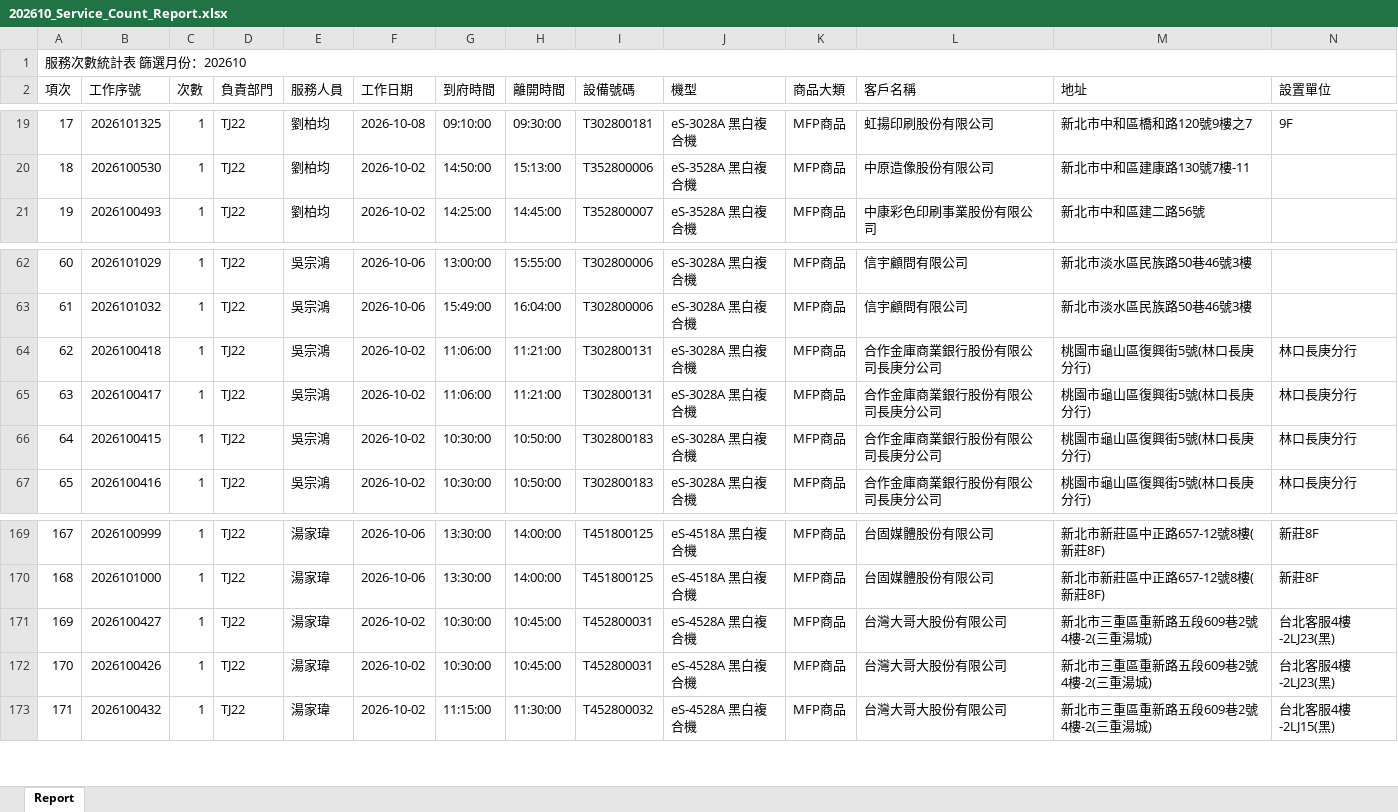
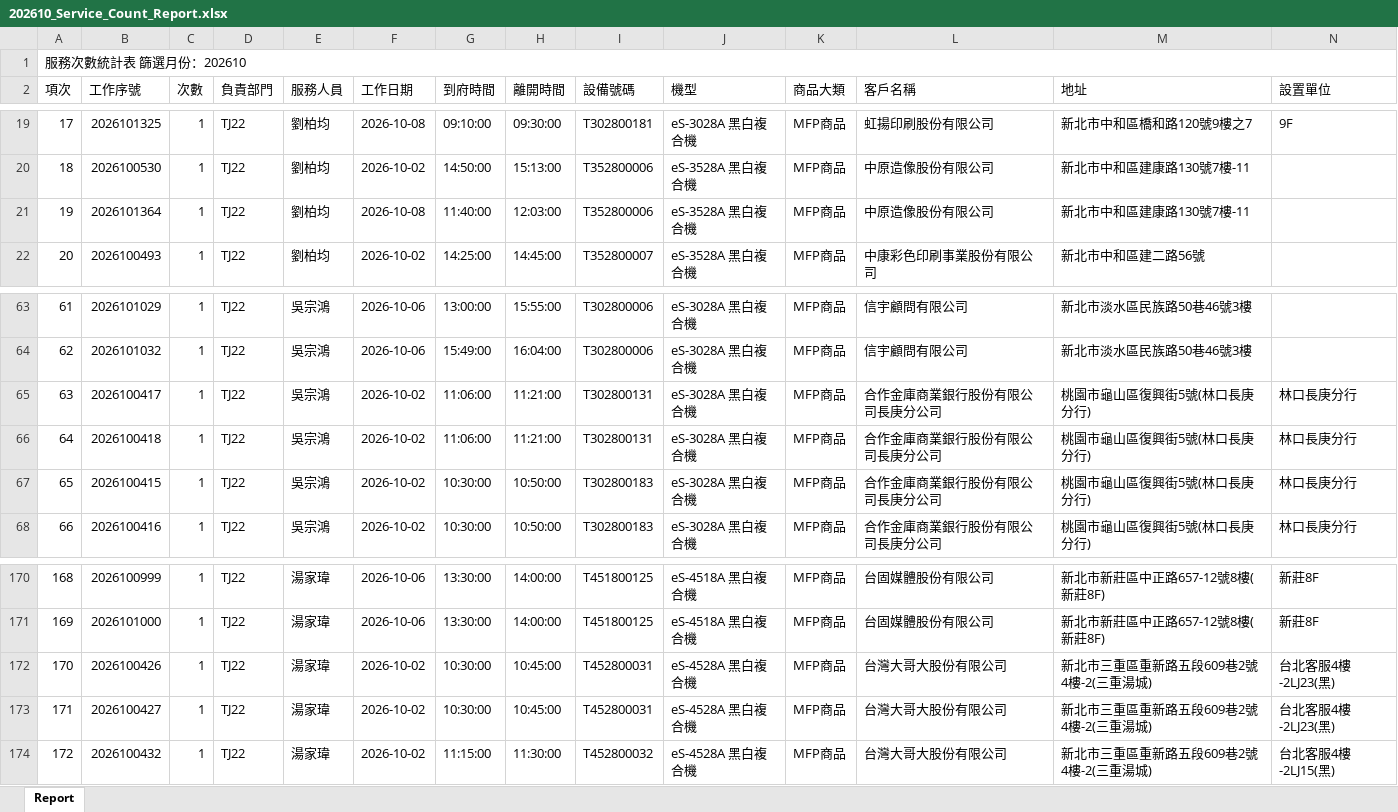
Before and after one commit to Yang-0419-di/FW_2, an Excel workbook: IM/202610_Service_Count_Report.xlsx, sheet Report, drawn as a sheet; only a part is shown, gaps mark what is left out; values as stored, in another font and other column widths than the file's, no cell formats; removed rows and columns are numbered as before the commit, all else as after; rows hold the shown columns only; the diff covers the shown part only; the diff names each change by its address in the sheet, - before the commit and + after, or states it on an @@ line.

```diff
--- a/IM/202610_Service_Count_Report.xlsx (sheet Report)
+++ b/IM/202610_Service_Count_Report.xlsx (sheet Report)
@@ column A (項次) renumbered between rows 13 and 188 @@
+row 21: 19 | 2026101364 | 1 | TJ22 | 劉柏均 | 2026-10-08 | 11:40:00 | 12:03:00 | T352800006 | eS-3528A 黑白複合機 | MFP商品 | 中原造像股份有限公司 | 新北市中和區建康路130號7樓-11
-row 171: 169 | 2026100427 | 1 | TJ22 | 湯家瑋 | 2026-10-02 | 10:30:00 | 10:45:00 | T452800031 | eS-4528A 黑白複合機 | MFP商品 | 台灣大哥大股份有限公司 | 新北市三重區重新路五段609巷2號4樓-2(三重湯城) | 台北客服4樓-2LJ23(黑)
+row 173: 171 | 2026100427 | 1 | TJ22 | 湯家瑋 | 2026-10-02 | 10:30:00 | 10:45:00 | T452800031 | eS-4528A 黑白複合機 | MFP商品 | 台灣大哥大股份有限公司 | 新北市三重區重新路五段609巷2號4樓-2(三重湯城) | 台北客服4樓-2LJ23(黑)
```
Also changed, not shown: 5 added rows, 5 removed rows and 13 edited cells elsewhere in this sheet, cell formats, IM/202610_HL_Maintain_Report.xlsx, MFP/MFP.xlsx, 9 other files.
